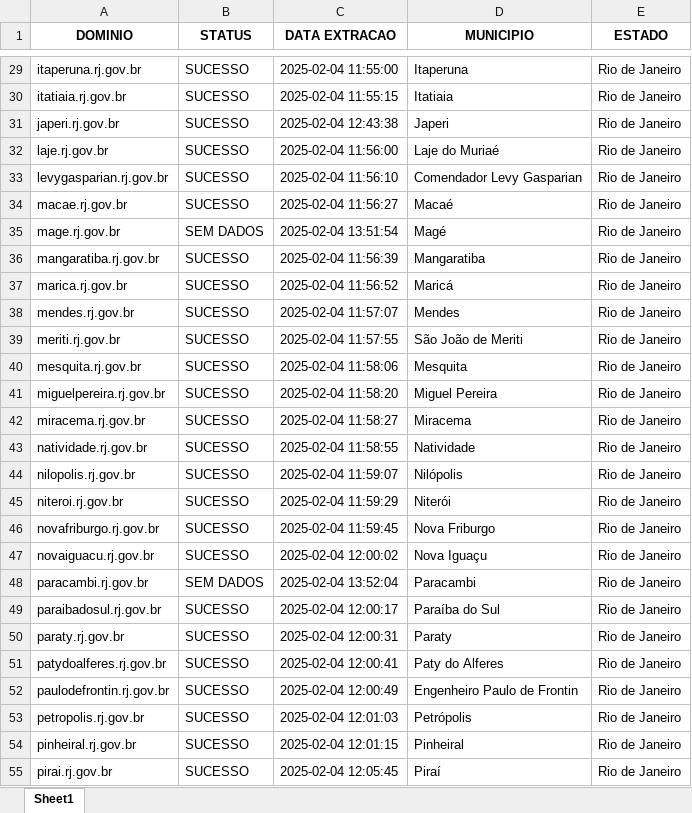
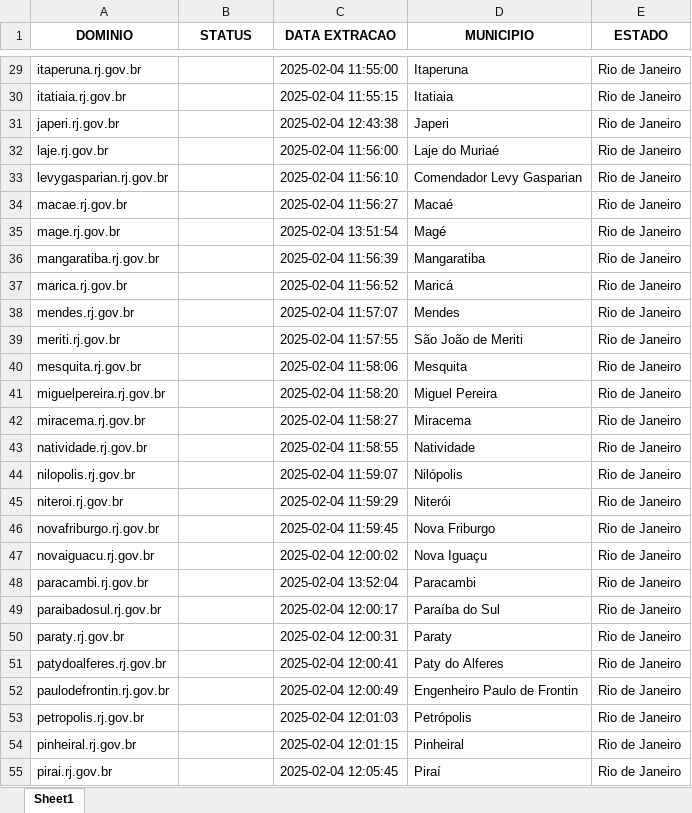
Before and after one commit to alessandrovirmond/Accessibility-Observatory, an Excel workbook: Bot-Varredura/dominios.xlsx, sheet Sheet1, drawn as a sheet; only a part is shown, gaps mark what is left out; values as stored, in another font and other column widths than the file's, no borders; the diff covers the shown part only; the diff names each change by its address in the sheet, - before the commit and + after, or states it on an @@ line.

```diff
--- a/Bot-Varredura/dominios.xlsx (sheet Sheet1)
+++ b/Bot-Varredura/dominios.xlsx (sheet Sheet1)
-B29:B34 (STATUS): SUCESSO
+B29:B34 (STATUS): (empty)
-B35 (STATUS): SEM DADOS
+B35 (STATUS): (empty)
-B36:B47 (STATUS): SUCESSO
+B36:B47 (STATUS): (empty)
-B48 (STATUS): SEM DADOS
+B48 (STATUS): (empty)
-B49:B55 (STATUS): SUCESSO
+B49:B55 (STATUS): (empty)
```
Also changed, not shown: 65 edited cells elsewhere in this sheet.
